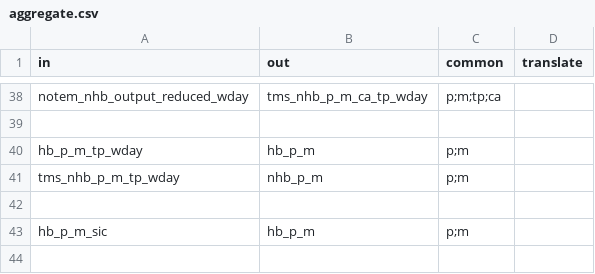
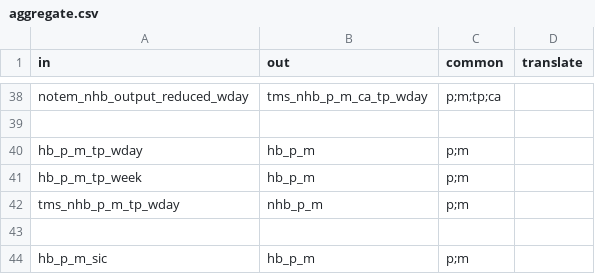
Before and after one commit to Transport-for-the-North/NorMITs-Demand, a CSV file: normits_demand/core/definitions/segmentations/aggregate.csv, drawn as a sheet; only a part is shown, gaps mark what is left out; the diff names each change by its address in the sheet, - before the commit and + after, or states it on an @@ line.

Commit message:
Added `hb_p_m_tp_week` to multiply and aggregate

```diff
--- a/normits_demand/core/definitions/segmentations/aggregate.csv
+++ b/normits_demand/core/definitions/segmentations/aggregate.csv
+row 41: hb_p_m_tp_week | hb_p_m | p;m
```
Also changed, not shown: normits_demand/core/definitions/segmentations/multiply.csv.
